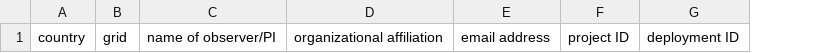
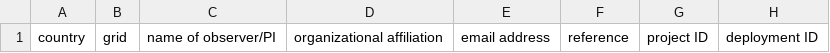
Before and after one commit to SpeciesConservationLandscapes/scl-obs, a CSV file: tiger/ingest_template/tiger observation entry CT deployments grid.csv, drawn as a sheet; only a part is shown; the diff names each change by its address in the sheet, - before the commit and + after, or states it on an @@ line.

Commit message:
update templates add reference field

```diff
--- a/tiger/ingest_template/tiger observation entry CT deployments grid.csv
+++ b/tiger/ingest_template/tiger observation entry CT deployments grid.csv
+column F, row 1: reference
```
Also changed, not shown: tiger/ingest_template/tiger observation entry CT deployments latlon.csv, tiger/ingest_template/tiger observation entry SS surveys.csv, 2 other files.
